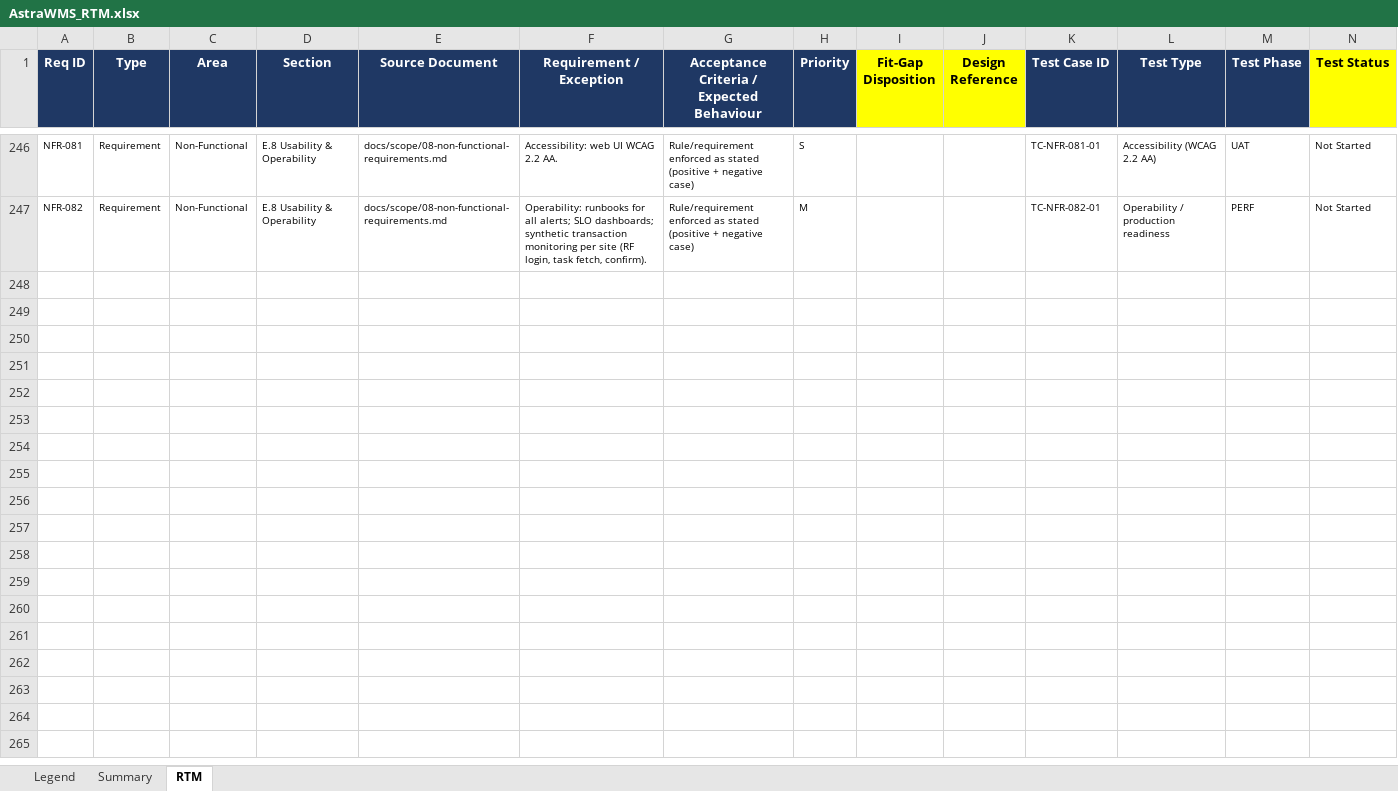
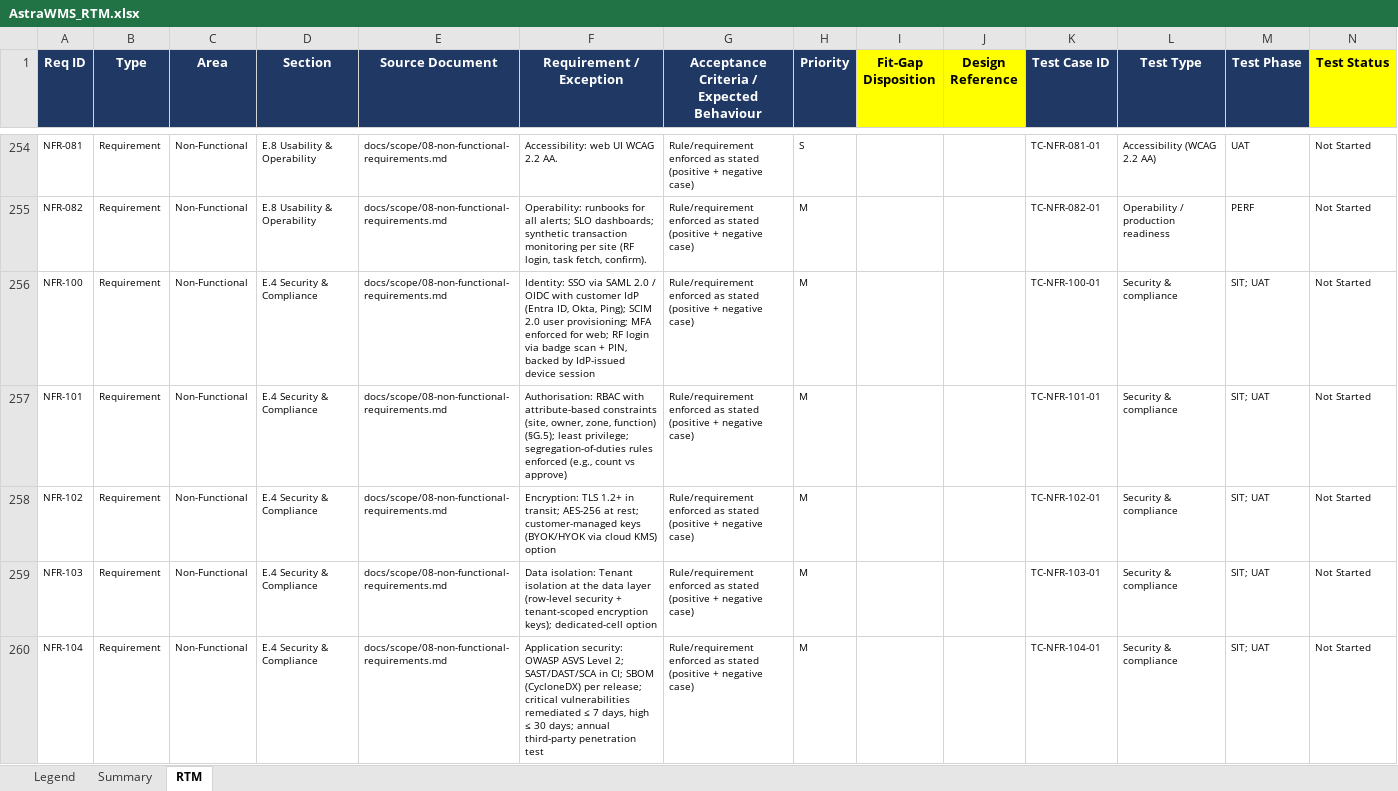
Before and after one commit to Gopik11/AstraWMS, an Excel workbook: docs/rtm/AstraWMS_RTM.xlsx, sheet RTM, drawn as a sheet; only a part is shown, gaps mark what is left out; values as stored, in another font and other column widths than the file's, no borders; conditional formats not drawn; rows hold the shown columns only; the diff covers the shown part only; the diff names each change by its address in the sheet, - before the commit and + after, or states it on an @@ line.

```diff
--- a/docs/rtm/AstraWMS_RTM.xlsx (sheet RTM)
+++ b/docs/rtm/AstraWMS_RTM.xlsx (sheet RTM)
+row 256: NFR-100 | Requirement | Non-Functional | E.4 Security & Compliance | docs/scope/08-non-functional-requirements.md | Identity: SSO via SAML 2.0 / OIDC with customer IdP (Entra ID, Okta, Ping); SCIM 2.0 user provisioning; MFA enforced for web; RF login via badge scan + PIN, backed by IdP-issued device session | Rule/requirement enforced as stated (positive + negative case) | M |  |  | TC-NFR-100-01 | Security & compliance | SIT; UAT | Not Started
+row 257: NFR-101 | Requirement | Non-Functional | E.4 Security & Compliance | docs/scope/08-non-functional-requirements.md | Authorisation: RBAC with attribute-based constraints (site, owner, zone, function) (§G.5); least privilege; segregation-of-duties rules enforced (e.g., count vs approve) | Rule/requirement enforced as stated (positive + negative case) | M |  |  | TC-NFR-101-01 | Security & compliance | SIT; UAT | Not Started
+row 258: NFR-102 | Requirement | Non-Functional | E.4 Security & Compliance | docs/scope/08-non-functional-requirements.md | Encryption: TLS 1.2+ in transit; AES-256 at rest; customer-managed keys (BYOK/HYOK via cloud KMS) option | Rule/requirement enforced as stated (positive + negative case) | M |  |  | TC-NFR-102-01 | Security & compliance | SIT; UAT | Not Started
+row 259: NFR-103 | Requirement | Non-Functional | E.4 Security & Compliance | docs/scope/08-non-functional-requirements.md | Data isolation: Tenant isolation at the data layer (row-level security + tenant-scoped encryption keys); dedicated-cell option | Rule/requirement enforced as stated (positive + negative case) | M |  |  | TC-NFR-103-01 | Security & compliance | SIT; UAT | Not Started
+row 260: NFR-104 | Requirement | Non-Functional | E.4 Security & Compliance | docs/scope/08-non-functional-requirements.md | Application security: OWASP ASVS Level 2; SAST/DAST/SCA in CI; SBOM (CycloneDX) per release; critical vulnerabilities remediated ≤ 7 days, high ≤ 30 days; annual third-party penetration test | Rule/requirement enforced as stated (positive + negative case) | M |  |  | TC-NFR-104-01 | Security & compliance | SIT; UAT | Not Started
```
Also changed, not shown: 83 added rows elsewhere in this sheet, sheet Summary, sheet Legend, 6 other files.
